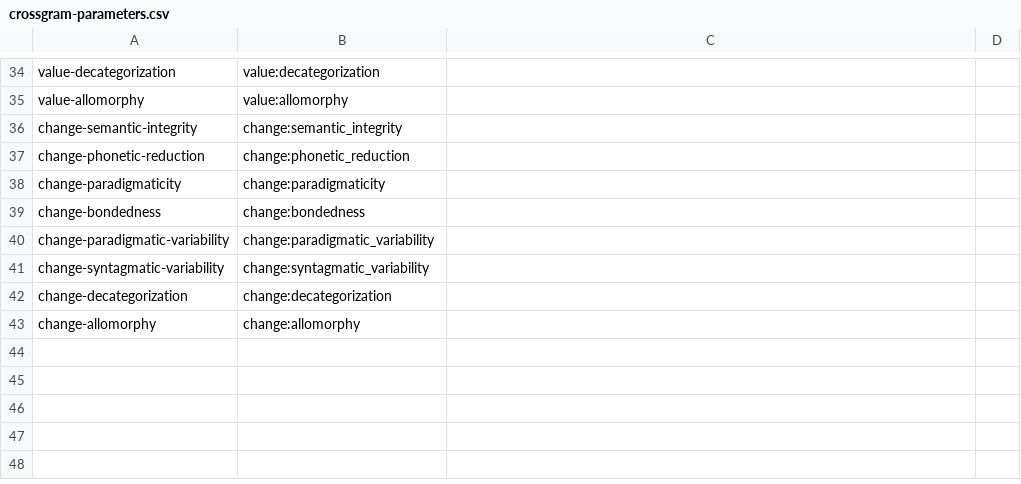
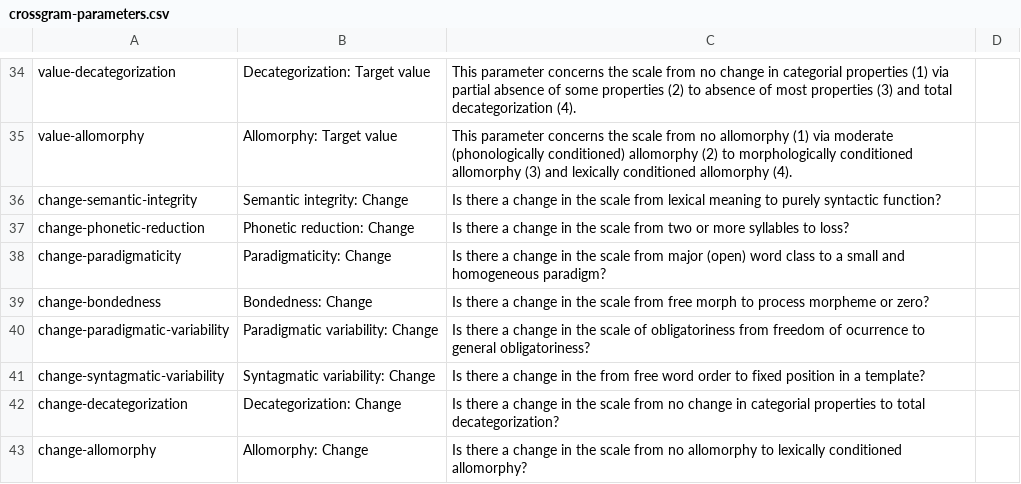
Before and after one commit to cldf-datasets/magram, a CSV file: cldf/crossgram-parameters.csv, drawn as a sheet; only a part is shown, gaps mark what is left out; the diff covers the shown part only; the diff names each change by its address in the sheet, - before the commit and + after, or states it on an @@ line.

```diff
--- a/cldf/crossgram-parameters.csv
+++ b/cldf/crossgram-parameters.csv
-B34: value:decategorization
+B34: Decategorization: Target value
-C34: (empty)
+C34: This parameter concerns the scale from no change in categorial properties (1) via partial absence of some properties (2) to absence of most properties (3) and total decategorization (4).
-B35: value:allomorphy
+B35: Allomorphy: Target value
-C35: (empty)
+C35: This parameter concerns the scale from no allomorphy (1) via moderate (phonologically conditioned) allomorphy (2) to morphologically conditioned allomorphy (3) and lexically conditioned allomorphy (4).
-B36: change:semantic_integrity
+B36: Semantic integrity: Change
-C36: (empty)
+C36: Is there a change in the scale from lexical meaning to purely syntactic function?
-B37: change:phonetic_reduction
+B37: Phonetic reduction: Change
-C37: (empty)
+C37: Is there a change in the scale from two or more syllables to loss?
-B38: change:paradigmaticity
+B38: Paradigmaticity: Change
-C38: (empty)
+C38: Is there a change in the scale from major (open) word class to a small and homogeneous paradigm?
-B39: change:bondedness
+B39: Bondedness: Change
-C39: (empty)
+C39: Is there a change in the scale from free morph to process morpheme or zero?
-B40: change:paradigmatic_variability
+B40: Paradigmatic variability: Change
-C40: (empty)
+C40: Is there a change in the scale of obligatoriness from freedom of ocurrence to general obligatoriness?
-B41: change:syntagmatic_variability
+B41: Syntagmatic variability: Change
-C41: (empty)
+C41: Is there a change in the from free word order to fixed position in a template?
-B42: change:decategorization
+B42: Decategorization: Change
-C42: (empty)
+C42: Is there a change in the scale from no change in categorial properties to total decategorization?
-B43: change:allomorphy
+B43: Allomorphy: Change
-C43: (empty)
+C43: Is there a change in the scale from no allomorphy to lexically conditioned allomorphy?
```
Also changed, not shown: 64 edited cells elsewhere in this file, cldf/crossgram-codes.csv, 4 other files.
